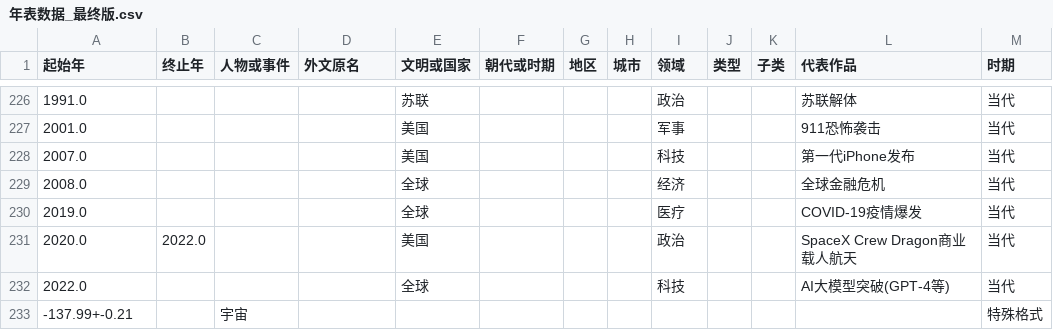
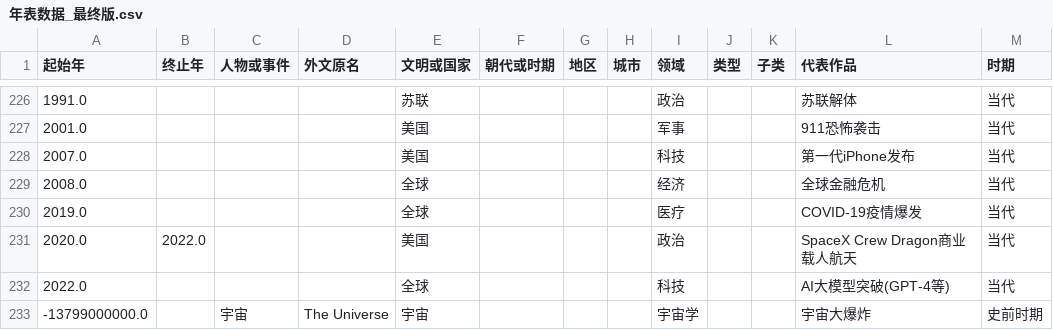
Before and after one commit to JulienZJJ/historical-timeline, a CSV file: 年表数据_最终版.csv, drawn as a sheet; only a part is shown, gaps mark what is left out.

Commit message:
Add files via upload
Fix year display and universe data

```diff
--- a/年表数据_最终版.csv
+++ b/年表数据_最终版.csv
@@ -232,2 +232,2 @@
 2022.0,,,,全球,,,,科技,,,AI大模型突破(GPT-4等),当代
--137.99+-0.21,,宇宙,,,,,,,,,,特殊格式
+-13799000000.0,,宇宙,The Universe,宇宙,,,,宇宙学,,,宇宙大爆炸,史前时期
```
